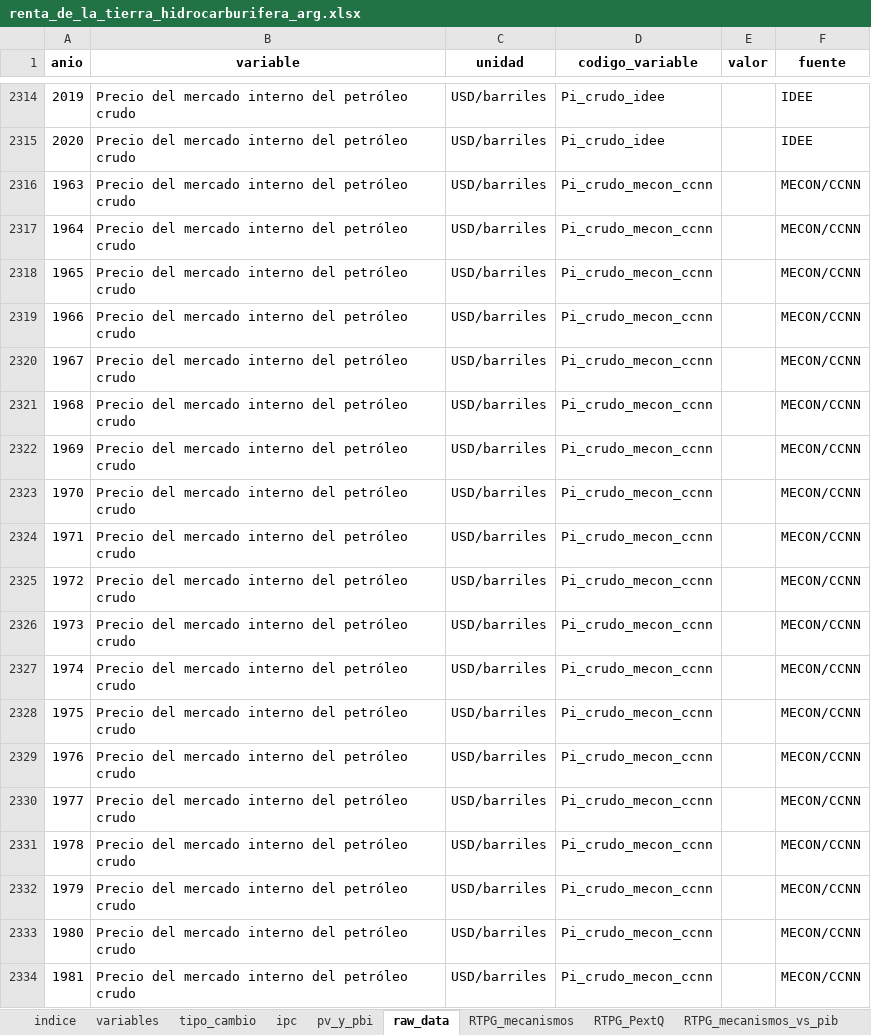
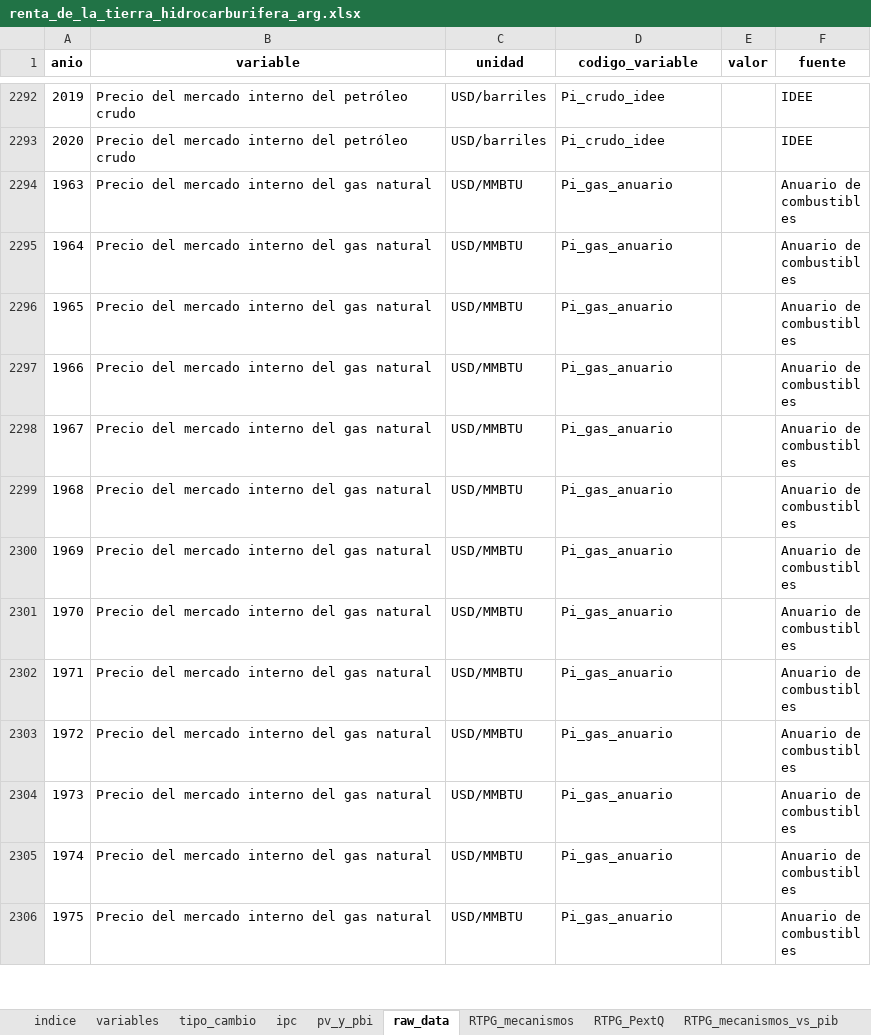
Before and after one commit to mateosuster/pioYPFConicet, an Excel workbook: analisis/resultados/argentina/renta_de_la_tierra_hidrocarburifera_arg.xlsx, sheet raw_data, drawn as a sheet; only a part is shown, gaps mark what is left out; the shorter side is filled out with more unchanged rows; values as stored, in another font and other column widths than the file's, no borders; the diff covers the shown part only; the diff names each change by its address in the sheet, - before the commit and + after, or states it on an @@ line.

Commit message:
saco mecon-ccnn de produccion de crudo

```diff
--- a/analisis/resultados/argentina/renta_de_la_tierra_hidrocarburifera_arg.xlsx (sheet raw_data)
+++ b/analisis/resultados/argentina/renta_de_la_tierra_hidrocarburifera_arg.xlsx (sheet raw_data)
-row 2316: 1963 | Precio del mercado interno del petróleo crudo | USD/barriles | Pi_crudo_mecon_ccnn |  | MECON/CCNN
-row 2317: 1964 | Precio del mercado interno del petróleo crudo | USD/barriles | Pi_crudo_mecon_ccnn |  | MECON/CCNN
-row 2318: 1965 | Precio del mercado interno del petróleo crudo | USD/barriles | Pi_crudo_mecon_ccnn |  | MECON/CCNN
-row 2319: 1966 | Precio del mercado interno del petróleo crudo | USD/barriles | Pi_crudo_mecon_ccnn |  | MECON/CCNN
-row 2320: 1967 | Precio del mercado interno del petróleo crudo | USD/barriles | Pi_crudo_mecon_ccnn |  | MECON/CCNN
-row 2321: 1968 | Precio del mercado interno del petróleo crudo | USD/barriles | Pi_crudo_mecon_ccnn |  | MECON/CCNN
-row 2322: 1969 | Precio del mercado interno del petróleo crudo | USD/barriles | Pi_crudo_mecon_ccnn |  | MECON/CCNN
-row 2323: 1970 | Precio del mercado interno del petróleo crudo | USD/barriles | Pi_crudo_mecon_ccnn |  | MECON/CCNN
-row 2324: 1971 | Precio del mercado interno del petróleo crudo | USD/barriles | Pi_crudo_mecon_ccnn |  | MECON/CCNN
-row 2325: 1972 | Precio del mercado interno del petróleo crudo | USD/barriles | Pi_crudo_mecon_ccnn |  | MECON/CCNN
-row 2326: 1973 | Precio del mercado interno del petróleo crudo | USD/barriles | Pi_crudo_mecon_ccnn |  | MECON/CCNN
-row 2327: 1974 | Precio del mercado interno del petróleo crudo | USD/barriles | Pi_crudo_mecon_ccnn |  | MECON/CCNN
-row 2328: 1975 | Precio del mercado interno del petróleo crudo | USD/barriles | Pi_crudo_mecon_ccnn |  | MECON/CCNN
-row 2329: 1976 | Precio del mercado interno del petróleo crudo | USD/barriles | Pi_crudo_mecon_ccnn |  | MECON/CCNN
-row 2330: 1977 | Precio del mercado interno del petróleo crudo | USD/barriles | Pi_crudo_mecon_ccnn |  | MECON/CCNN
-row 2331: 1978 | Precio del mercado interno del petróleo crudo | USD/barriles | Pi_crudo_mecon_ccnn |  | MECON/CCNN
-row 2332: 1979 | Precio del mercado interno del petróleo crudo | USD/barriles | Pi_crudo_mecon_ccnn |  | MECON/CCNN
-row 2333: 1980 | Precio del mercado interno del petróleo crudo | USD/barriles | Pi_crudo_mecon_ccnn |  | MECON/CCNN
-row 2334: 1981 | Precio del mercado interno del petróleo crudo | USD/barriles | Pi_crudo_mecon_ccnn |  | MECON/CCNN
```
Also changed, not shown: 118 removed rows and 4 edited cells elsewhere in this sheet, 5 other files.
